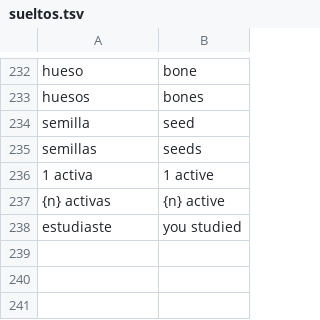
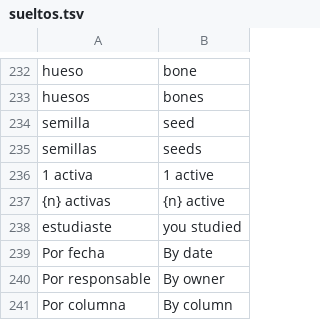
Before and after one commit to JuanTamayo-arch0/Kaderno, a TSV file: lib/i18n/src/sueltos.tsv, drawn as a sheet; only a part is shown, gaps mark what is left out; the diff names each change by its address in the sheet, - before the commit and + after, or states it on an @@ line.

```diff
--- a/lib/i18n/src/sueltos.tsv
+++ b/lib/i18n/src/sueltos.tsv
+row 239: Por fecha | By date
+row 240: Por responsable | By owner
+row 241: Por columna | By column
```
Also changed, not shown: 3 other files.
